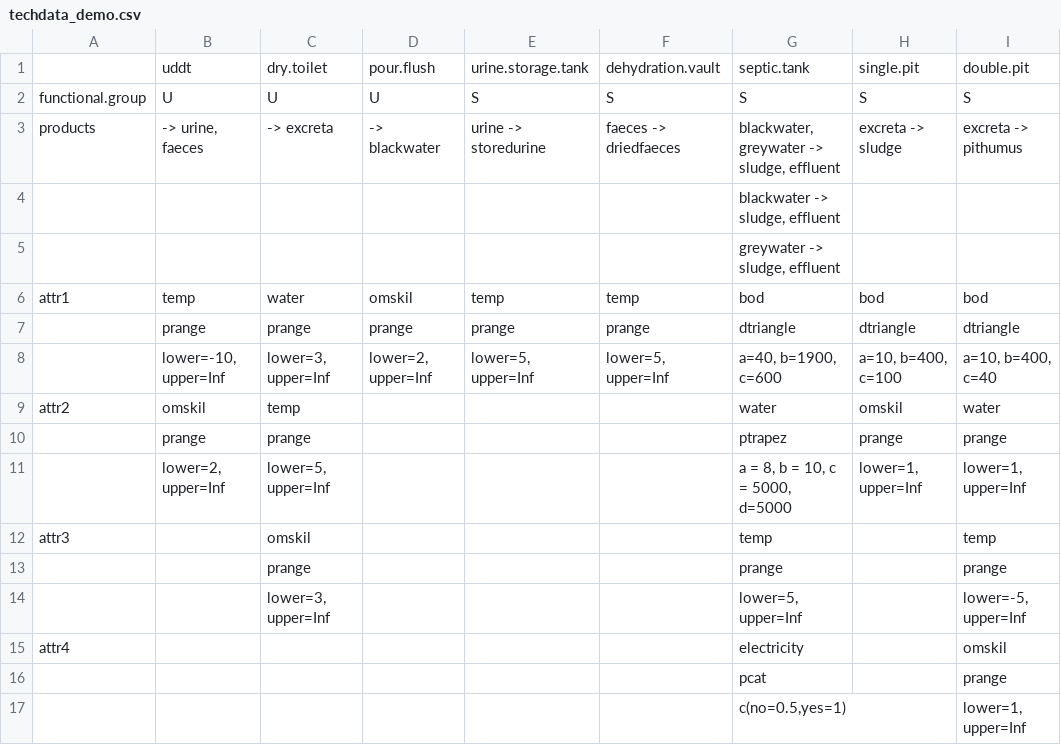
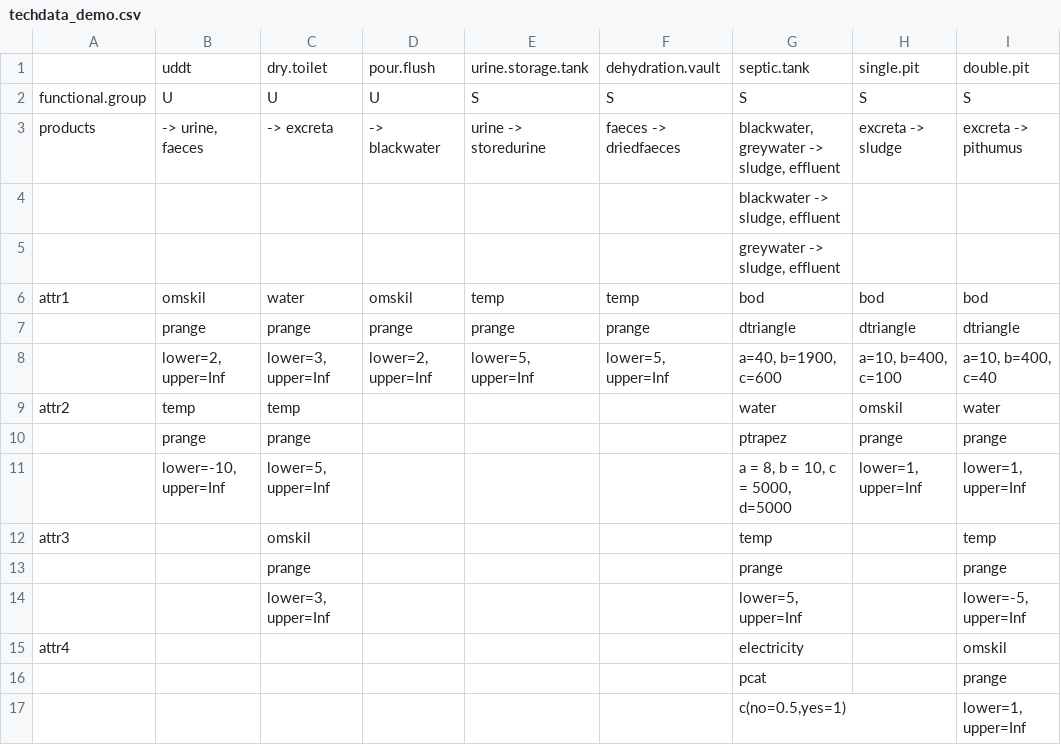
Before and after one commit to spuhlerd/appropriatenesstest, a CSV file: techdata_demo.csv, drawn as a sheet; only a part is shown; the diff names each change by its address in the sheet, - before the commit and + after, or states it on an @@ line.

```diff
--- a/techdata_demo.csv
+++ b/techdata_demo.csv
-B6: temp
+B6: omskil
-B8: lower=-10, upper=Inf
+B8: lower=2, upper=Inf
-B9: omskil
+B9: temp
-B11: lower=2, upper=Inf
+B11: lower=-10, upper=Inf
```
Also changed, not shown: 15 other files.
